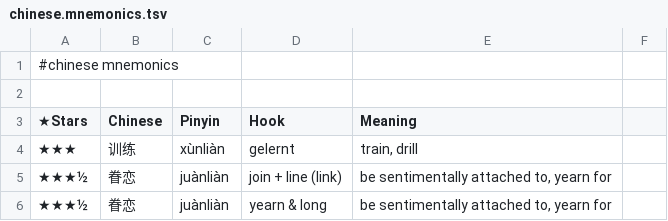
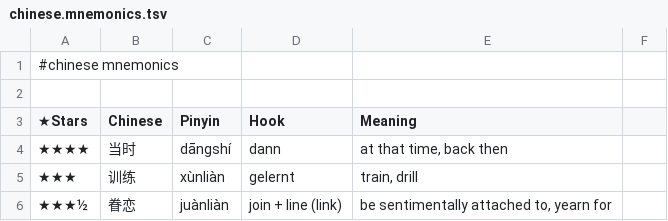
Before and after one commit to pannous/hieros, a TSV file: chinese/chinese.mnemonics.tsv, drawn as a sheet; only a part is shown; the shorter side is filled out with more unchanged rows.

Commit message:
feature(minor): add hook 当时 dann

```diff
--- a/chinese/chinese.mnemonics.tsv
+++ b/chinese/chinese.mnemonics.tsv
@@ -3,2 +3,3 @@
 ★Stars 	Chinese 	Pinyin 	Hook 	Meaning
+★★★★	当时	dāngshí	dann	at that time, back then
 ★★★	训练	xùnliàn	gelernt	train, drill
```
